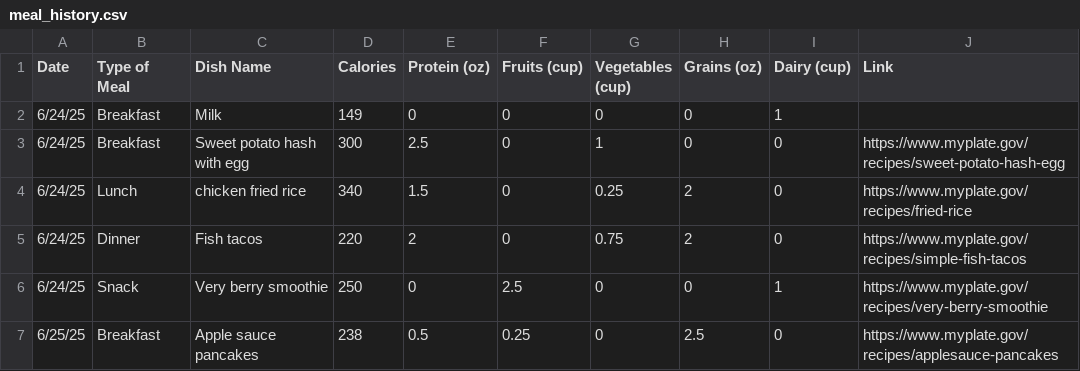
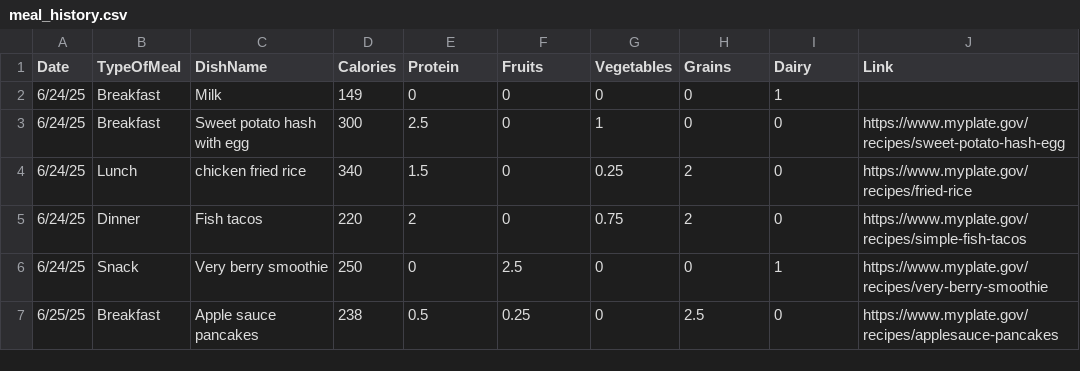
Before and after one commit to vchu22/bloomberg-hackathon, a CSV file: data/meal_history.csv, drawn as a sheet; only a part is shown.

Commit message:
remove spaces for columns on .csv files

```diff
--- a/data/meal_history.csv
+++ b/data/meal_history.csv
@@ -1,2 +1,2 @@
-Date,Type of Meal,Dish Name ,Calories,Protein (oz),Fruits (cup),Vegetables (cup),Grains (oz),Dairy (cup),Link
+Date,TypeOfMeal,DishName,Calories,Protein,Fruits,Vegetables,Grains,Dairy,Link
 6/24/25,Breakfast,Milk ,149,0,0,0,0,1,
```
Also changed, not shown: data/recipes.csv.
